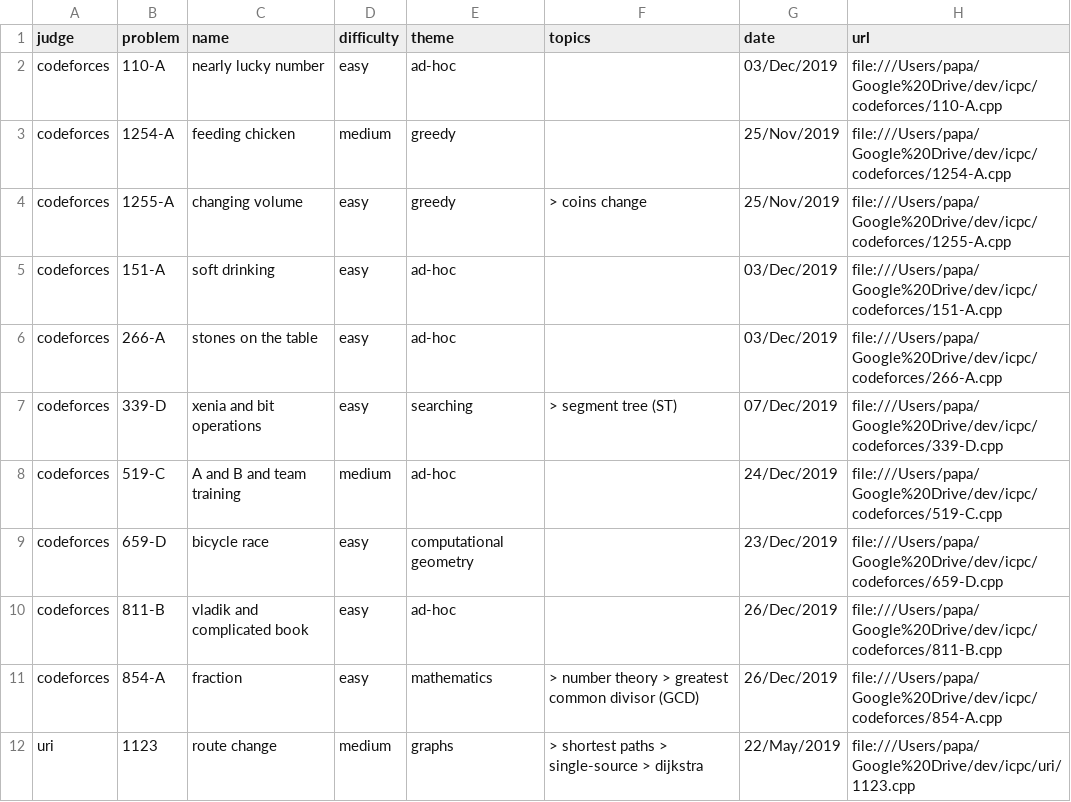
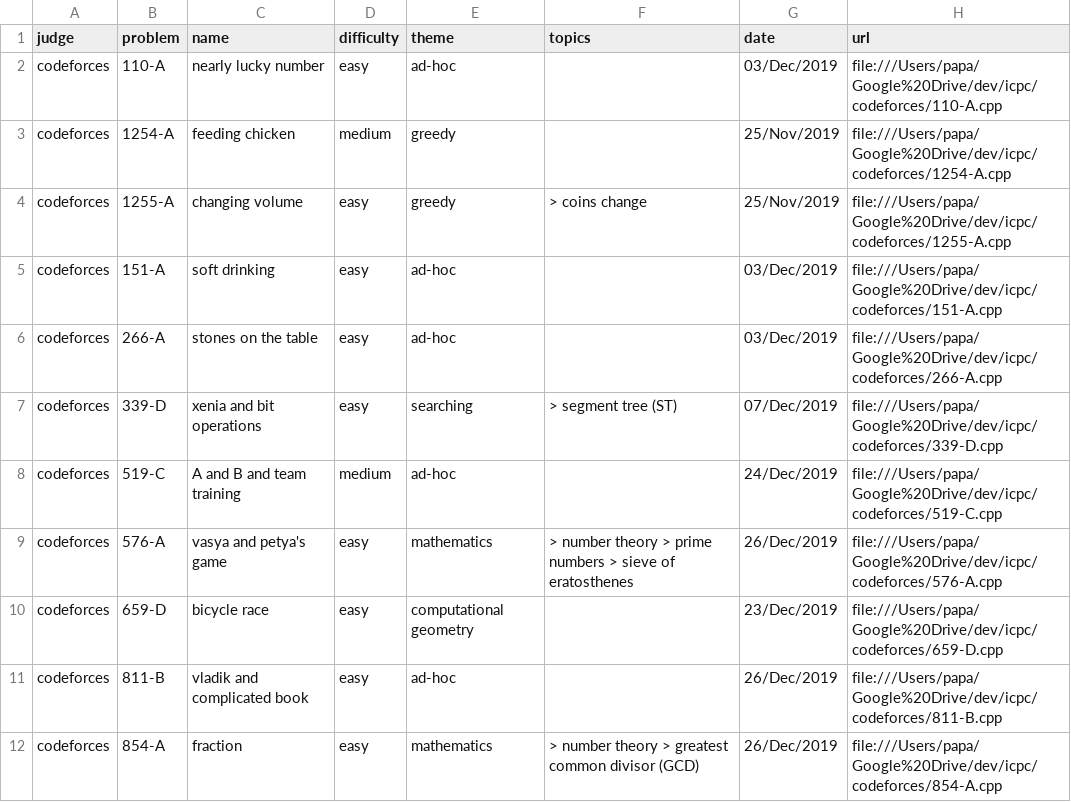
Before and after one commit to brpapa/algorithms, a CSV file: problems-table.csv, drawn as a sheet; only a part is shown; the shorter side is filled out with more unchanged rows; the diff names each change by its address in the sheet, - before the commit and + after, or states it on an @@ line.

Commit message:
solved 576-A from codeforces

```diff
--- a/problems-table.csv
+++ b/problems-table.csv
+row 9: codeforces | 576-A | vasya and petya's game | easy | mathematics | > number theory > prime numbers > sieve of eratosthenes | 26/Dec/2019 | file:///Users/papa/Google%20Drive/dev/icpc/codeforces/576-A.cpp
```
Also changed, not shown: 2 other files.
